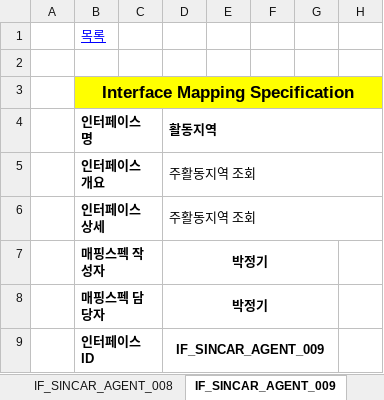
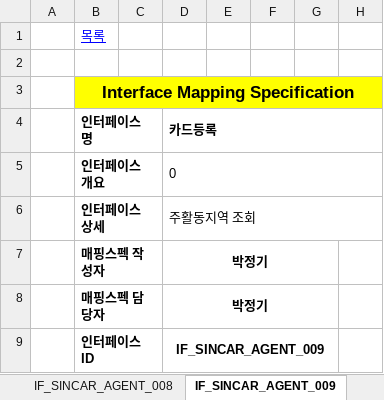
Before and after one commit to rixk-kim/sincarproject, an Excel workbook: Interface 문서/고객용_인터페이스설계서_V0.1_20200226.xlsx, sheet IF_SINCAR_AGENT_009, drawn as a sheet; only a part is shown; values as stored, in another font and other column widths than the file's, no borders; the diff names each change by its address in the sheet, - before the commit and + after, or states it on an @@ line.

```diff
--- a/Interface 문서/고객용_인터페이스설계서_V0.1_20200226.xlsx (sheet IF_SINCAR_AGENT_009)
+++ b/Interface 문서/고객용_인터페이스설계서_V0.1_20200226.xlsx (sheet IF_SINCAR_AGENT_009)
-D4: 활동지역
+D4: 카드등록
-D5 (카드등록): 주활동지역 조회
+D5 (카드등록): 0
```
Also changed, not shown: sheet IF_SINCAR_AGENT_001, sheet IF_SINCAR_AGENT_008, sheet 인터페이스 목록, sheet IF_SINCAR_AGENT_007, charts or pictures.
